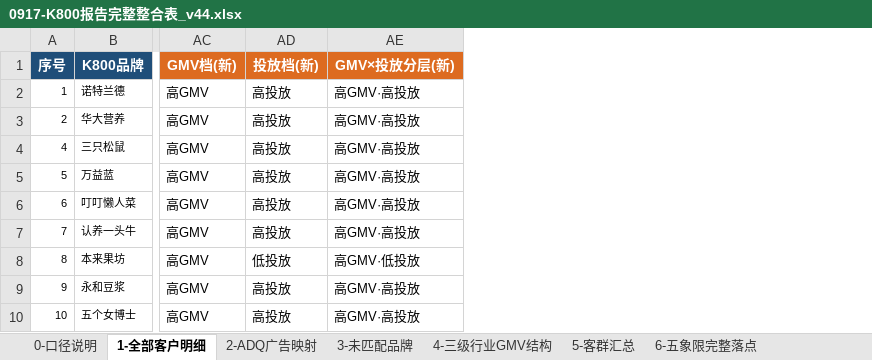
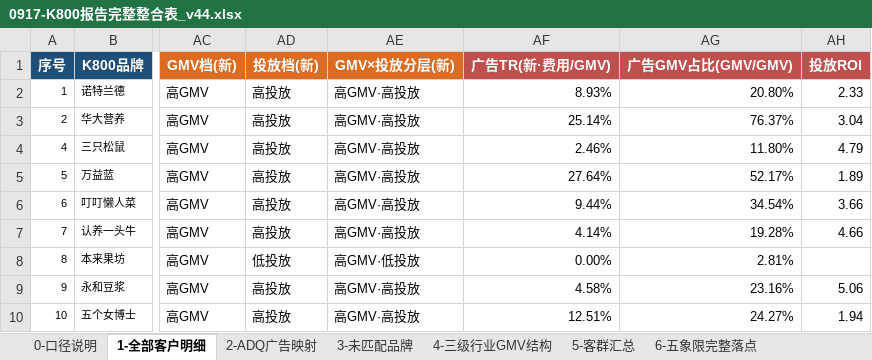
Before and after one commit to danniewowrich/k800-insight-report-v2, an Excel workbook: 0917-K800报告完整整合表_v44.xlsx, sheet 1-全部客户明细, drawn as a sheet; only a part is shown, gaps mark what is left out; values as stored, in another font and other column widths than the file's, no borders; the diff names each change by its address in the sheet, - before the commit and + after, or states it on an @@ line.

Commit message:
fix(v4.4.2): 广告TR口径修正 + 增量路径统一大逻辑
【口径修正·重要】
  广告TR      = ADQ广告费用 ÷ 总GMV（平台 take rate）= 14.94%
  广告GMV占比 = 广告GMV ÷ 总GMV（广告成交渗透率）    = 25.54%
  此前误将后者标注为TR，两者相差1.7倍，全链路已重算
  新增 投放ROI = 广告GMV ÷ 广告费用，识别投入产出倒挂客户

【增量路径简化为统一大逻辑】
  高投放(65家/45.88亿/TR20.90%) → 做大 GMV（投放已到位，增量靠盘子）
  低投放(202家/22.72亿/TR 2.90%) → 做大 TR（投放缺位，增量靠渗透）
  移除按格展开的细化动作，保持逻辑统一可记

【四格新口径数值】
  高GMV·高投放 31家 TR13.19% 占比31.0% ROI2.35 → 做大GMV
  高GMV·低投放  9家 TR 0.70% 占比 3.6% ROI5.08 → 做大TR
  低GMV·高投放 34家 TR69.87% 占比47.9% ROI0.69 → 做大GMV（ROI已倒挂）
  低GMV·低投放193家 TR 3.65% 占比12.0% ROI3.28 → 做大TR

底表 v44(29 sheets)：1-全部客户明细新增TR/占比/ROI三列；
  5/6b/6c/6f/11/12 全部按新口径重算；0-口径说明补充修正记录

```diff
--- a/0917-K800报告完整整合表_v44.xlsx (sheet 1-全部客户明细)
+++ b/0917-K800报告完整整合表_v44.xlsx (sheet 1-全部客户明细)
+column AF (广告TR(新·费用/GMV)), rows 2-10: 8.93% | 25.14% | 2.46% | 27.64% | 9.44% | 4.14% | 0.00% | 4.58% | 12.51%
+column AG (广告GMV占比(GMV/GMV)), rows 2-10: 20.80% | 76.37% | 11.80% | 52.17% | 34.54% | 19.28% | 2.81% | 23.16% | 24.27%
+column AH (投放ROI), rows 2-10: 2.33 | 3.04 | 4.79 | 1.89 | 3.66 | 4.66 |  | 5.06 | 1.94
```
Also changed, not shown: sheet 7b-五象限落点明细, sheet 11-高广告依赖TOP15, sheet 6f-增量路径建议, sheet 6b-GMV×投放四象限汇总, sheet 12-加投洼地TOP15, sheet 7-五象限客群汇总, 3 more sheets, 2 other files.
